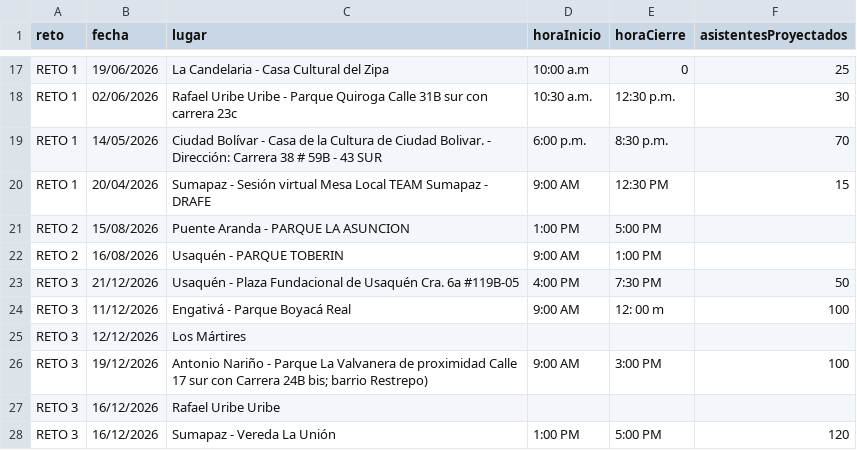
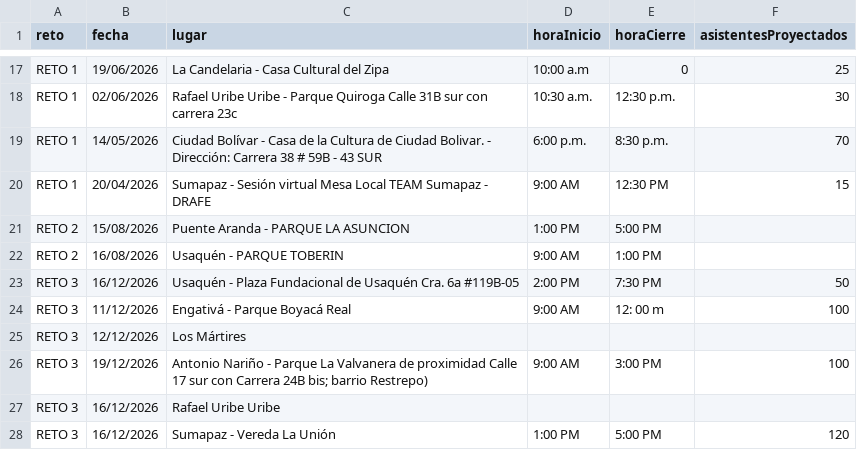
Before and after one commit to soy-juandi/recreolab-data, a CSV file: retos_idrd.csv, drawn as a sheet; only a part is shown, gaps mark what is left out.

Commit message:
update: retos csv automatico

```diff
--- a/retos_idrd.csv
+++ b/retos_idrd.csv
@@ -22,3 +22,3 @@ RETO 2,15/08/2026,Puente Aranda - PARQUE LA ASUNCION,1:00 PM,5:00 PM
 RETO 2,16/08/2026,Usaquén - PARQUE TOBERIN,9:00 AM,1:00 PM
-RETO 3,21/12/2026,Usaquén - Plaza Fundacional de Usaquén Cra. 6a #119B-05,4:00 PM,7:30 PM,50
+RETO 3,16/12/2026,Usaquén - Plaza Fundacional de Usaquén Cra. 6a #119B-05,2:00 PM,7:30 PM,50
 RETO 3,11/12/2026,Engativá - Parque Boyacá Real,9:00 AM,12: 00 m,100
```
